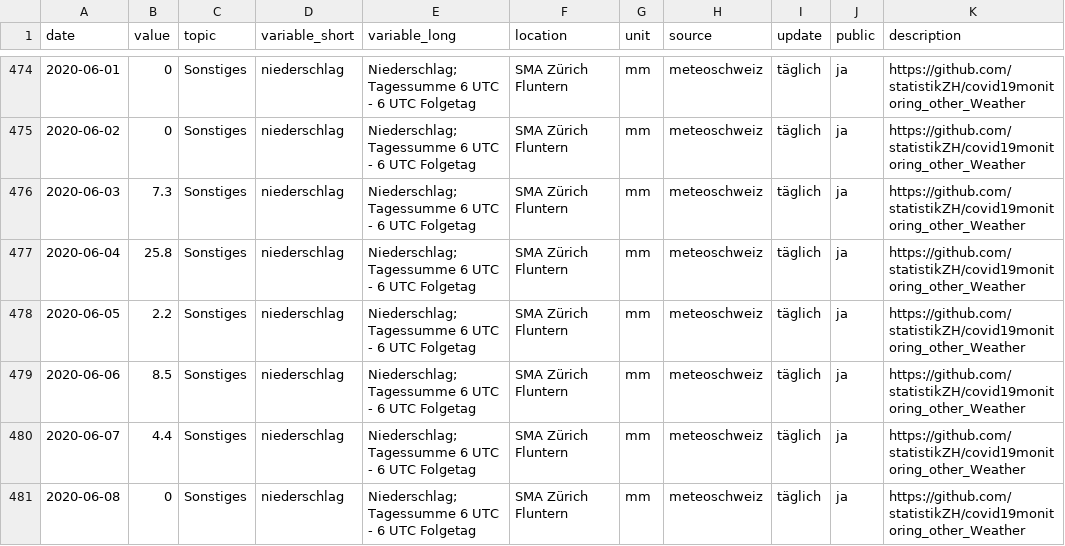
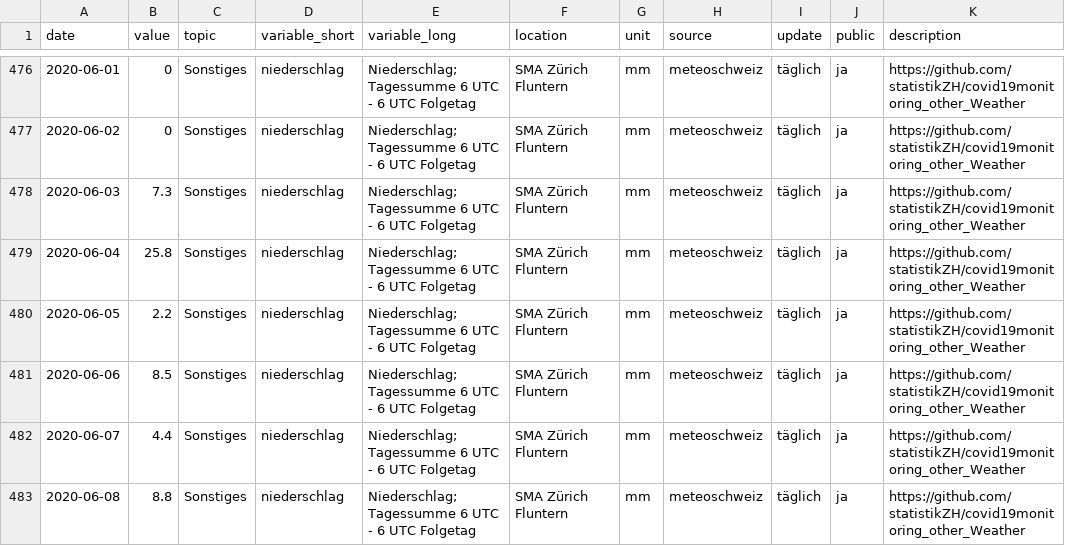
Before and after one commit to statistikZH/covid19monitoring_other_Weather, a CSV file: Other_Weather.csv, drawn as a sheet; only a part is shown, gaps mark what is left out; the diff covers the shown part only.

Commit message:
10.6.

```diff
--- a/Other_Weather.csv
+++ b/Other_Weather.csv
@@ -480,2 +482,2 @@
 2020-06-07,4.4,"Sonstiges","niederschlag","Niederschlag; Tagessumme 6 UTC - 6 UTC Folgetag","SMA Zürich Fluntern","mm","meteoschweiz","täglich","ja","https://github.com/statistikZH/covid19monitoring_other_Weather"
-2020-06-08,0,"Sonstiges","niederschlag","Niederschlag; Tagessumme 6 UTC - 6 UTC Folgetag","SMA Zürich Fluntern","mm","meteoschweiz","täglich","ja","https://github.com/statistikZH/covid19monitoring_other_Weather"
+2020-06-08,8.8,"Sonstiges","niederschlag","Niederschlag; Tagessumme 6 UTC - 6 UTC Folgetag","SMA Zürich Fluntern","mm","meteoschweiz","täglich","ja","https://github.com/statistikZH/covid19monitoring_other_Weather"
```
Also changed, not shown: 8 added rows elsewhere in this file.
